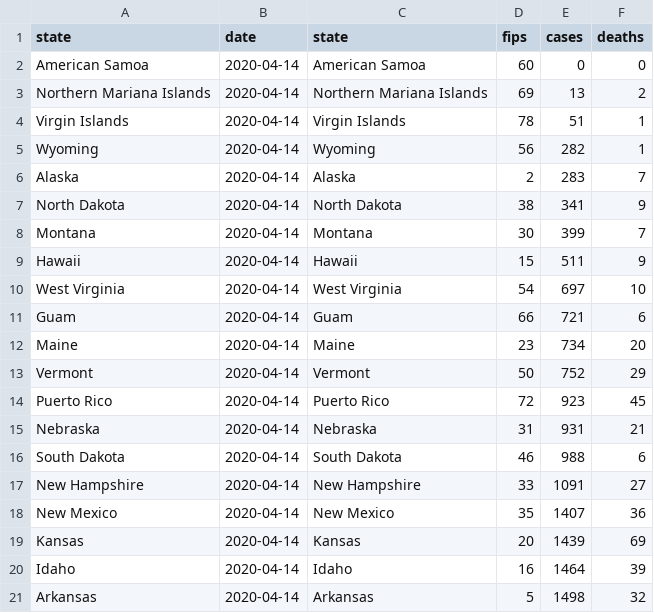
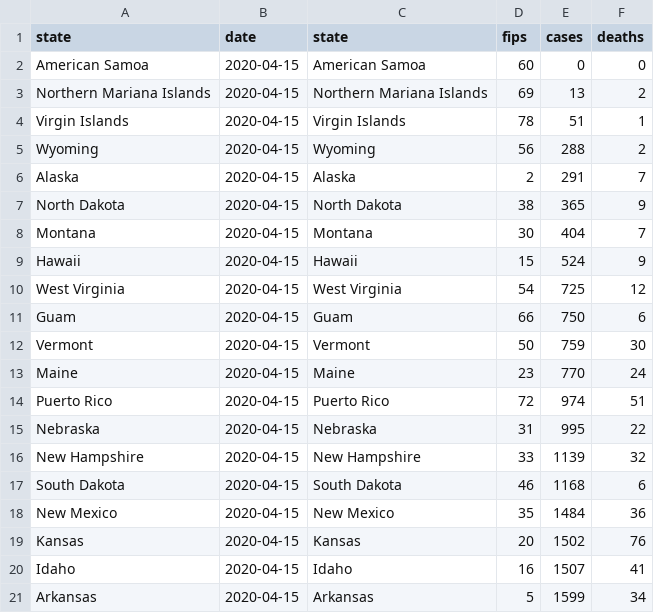
Before and after one commit to mebauer/covid-19-states, a CSV file: data/us-states-grouped-states.csv, drawn as a sheet; only a part is shown; the diff covers the shown part only.

```diff
--- a/data/us-states-grouped-states.csv
+++ b/data/us-states-grouped-states.csv
@@ -1,21 +1,21 @@
 state,date,state,fips,cases,deaths
-American Samoa,2020-04-14,American Samoa,60,0,0
-Northern Mariana Islands,2020-04-14,Northern Mariana Islands,69,13,2
-Virgin Islands,2020-04-14,Virgin Islands,78,51,1
-Wyoming,2020-04-14,Wyoming,56,282,1
-Alaska,2020-04-14,Alaska,2,283,7
-North Dakota,2020-04-14,North Dakota,38,341,9
-Montana,2020-04-14,Montana,30,399,7
-Hawaii,2020-04-14,Hawaii,15,511,9
-West Virginia,2020-04-14,West Virginia,54,697,10
-Guam,2020-04-14,Guam,66,721,6
-Maine,2020-04-14,Maine,23,734,20
-Vermont,2020-04-14,Vermont,50,752,29
-Puerto Rico,2020-04-14,Puerto Rico,72,923,45
-Nebraska,2020-04-14,Nebraska,31,931,21
-South Dakota,2020-04-14,South Dakota,46,988,6
-New Hampshire,2020-04-14,New Hampshire,33,1091,27
-New Mexico,2020-04-14,New Mexico,35,1407,36
-Kansas,2020-04-14,Kansas,20,1439,69
-Idaho,2020-04-14,Idaho,16,1464,39
-Arkansas,2020-04-14,Arkansas,5,1498,32
+American Samoa,2020-04-15,American Samoa,60,0,0
+Northern Mariana Islands,2020-04-15,Northern Mariana Islands,69,13,2
+Virgin Islands,2020-04-15,Virgin Islands,78,51,1
+Wyoming,2020-04-15,Wyoming,56,288,2
+Alaska,2020-04-15,Alaska,2,291,7
+North Dakota,2020-04-15,North Dakota,38,365,9
+Montana,2020-04-15,Montana,30,404,7
+Hawaii,2020-04-15,Hawaii,15,524,9
+West Virginia,2020-04-15,West Virginia,54,725,12
+Guam,2020-04-15,Guam,66,750,6
+Vermont,2020-04-15,Vermont,50,759,30
+Maine,2020-04-15,Maine,23,770,24
+Puerto Rico,2020-04-15,Puerto Rico,72,974,51
+Nebraska,2020-04-15,Nebraska,31,995,22
+New Hampshire,2020-04-15,New Hampshire,33,1139,32
+South Dakota,2020-04-15,South Dakota,46,1168,6
+New Mexico,2020-04-15,New Mexico,35,1484,36
+Kansas,2020-04-15,Kansas,20,1502,76
+Idaho,2020-04-15,Idaho,16,1507,41
+Arkansas,2020-04-15,Arkansas,5,1599,34
```
Also changed, not shown: 1 added row, 1 removed row and 104 edited cells elsewhere in this file, data/us-states-grouped-day.csv, data/us-states-raw-data.csv, 28 other files.
